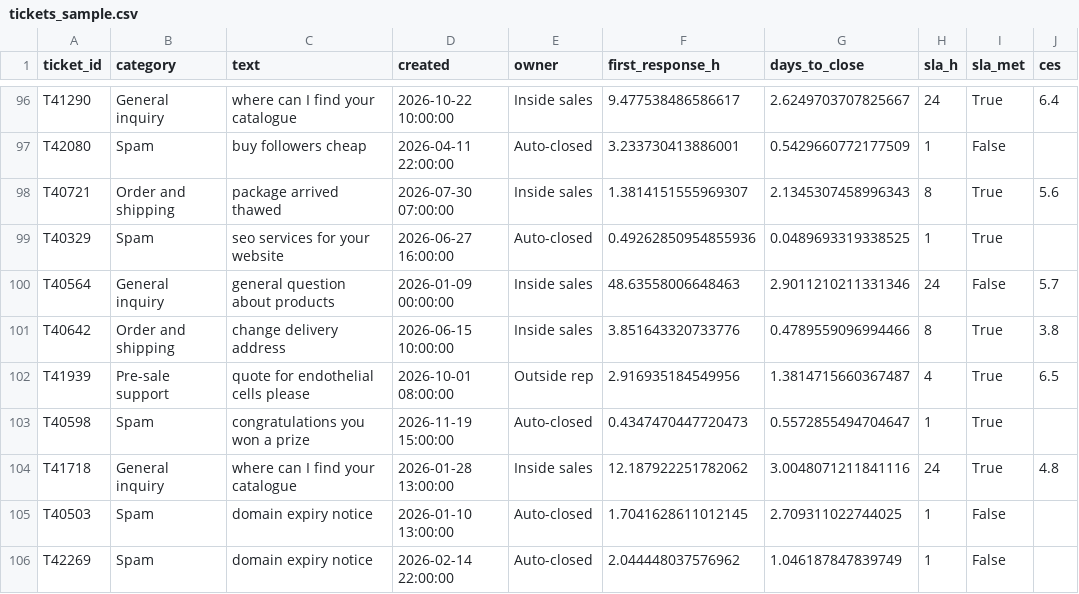
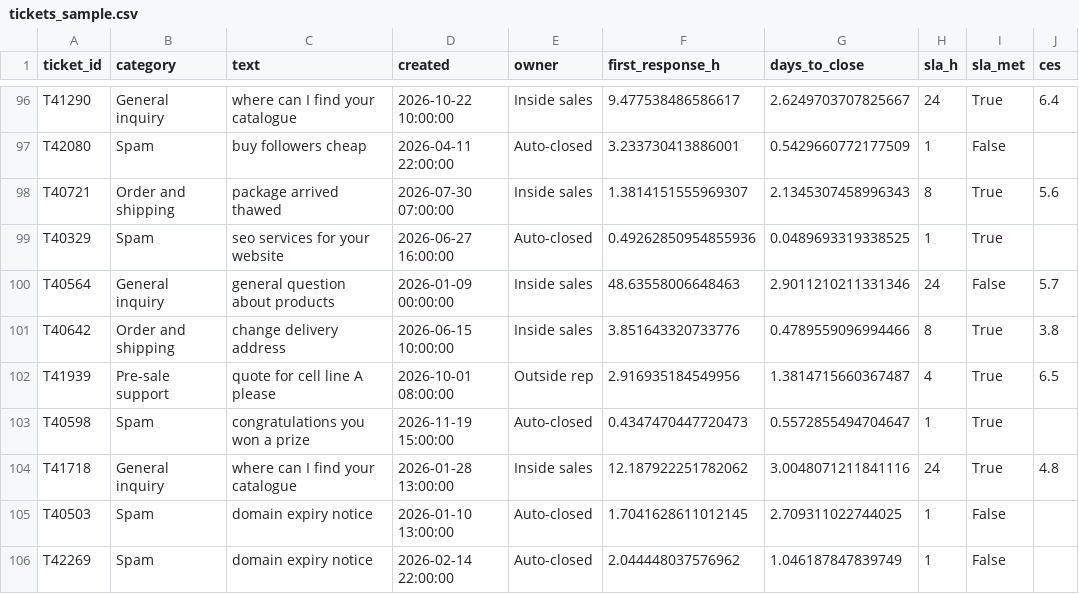
Before and after one commit to rbanola1/RevOps-Portfolio, a CSV file: 06-service-hub-and-support-agents/data/tickets_sample.csv, drawn as a sheet; only a part is shown, gaps mark what is left out; the diff covers the shown part only; the diff names each change by its address in the sheet, - before the commit and + after, or states it on an @@ line.

```diff
--- a/06-service-hub-and-support-agents/data/tickets_sample.csv
+++ b/06-service-hub-and-support-agents/data/tickets_sample.csv
-C102 (text): quote for endothelial cells please
+C102 (text): quote for cell line A please
```
Also changed, not shown: 36 edited cells elsewhere in this file, 01-sales-kpi-dashboard/data/closed_won.csv, 01-sales-kpi-dashboard/data/deals.csv, 32 other files.
